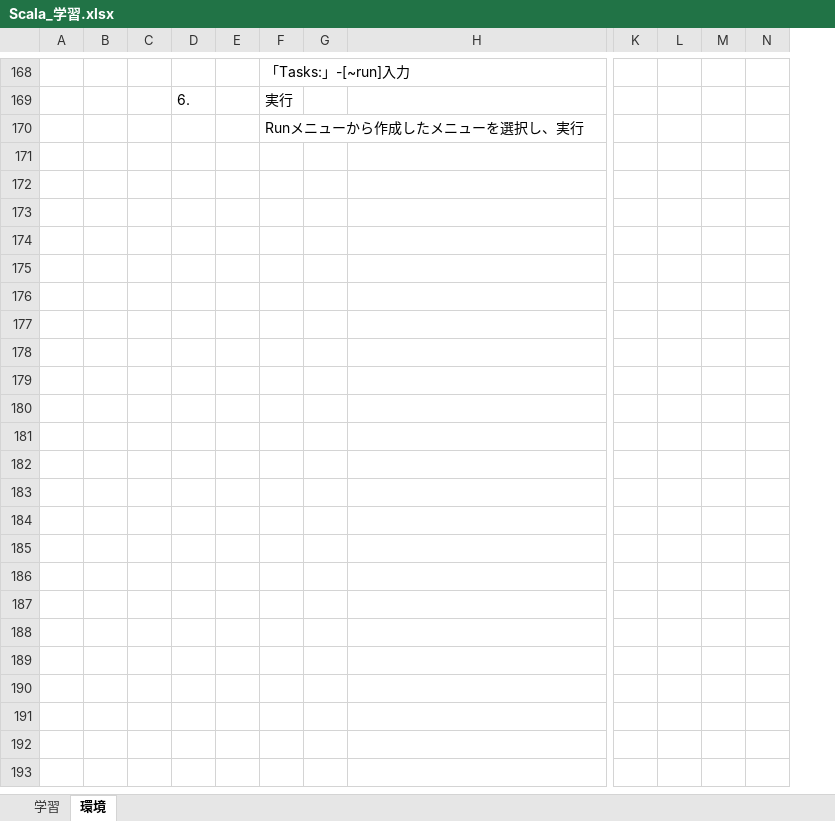
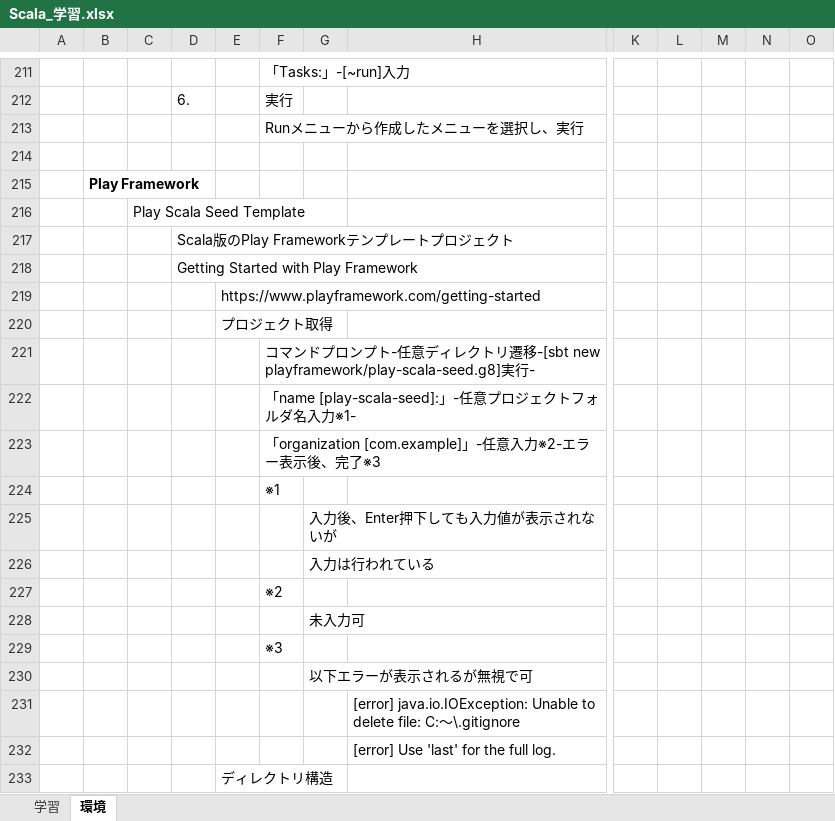
Before and after one commit to yakicoconut/Jupiter, an Excel workbook: Scala/Reference/Scala_学習.xlsx, sheet 環境, drawn as a sheet; only a part is shown, gaps mark what is left out; values as stored, in another font and other column widths than the file's, no borders; charts and pictures not drawn; removed rows and columns are numbered as before the commit, all else as after; rows hold the shown columns only; the diff covers the shown part only; the diff names each change by its address in the sheet, - before the commit and + after, or states it on an @@ line.

Commit message:
Scala_Reference_Scala_学習_修正

```diff
--- a/Scala/Reference/Scala_学習.xlsx (sheet 環境)
+++ b/Scala/Reference/Scala_学習.xlsx (sheet 環境)
-column N, empty
+column N, empty
+column O, empty
+row 214: (empty)
+row 215:  | Play Framework
+row 216:  |  | Play Scala Seed Template
+row 217:  |  |  | Scala版のPlay Frameworkテンプレートプロジェクト
+row 218:  |  |  | Getting Started with Play Framework
+row 219:  |  |  |  | https://www.playframework.com/getting-started
+row 220:  |  |  |  | プロジェクト取得
+row 221:  |  |  |  |  | コマンドプロンプト-任意ディレクトリ遷移-[sbt new playframework/play-scala-seed.g8]実行-
+row 222:  |  |  |  |  | 「name [play-scala-seed]:」-任意プロジェクトフォルダ名入力※1-
+row 223:  |  |  |  |  | 「organization [com.example]」-任意入力※2-エラー表示後、完了※3
+row 224:  |  |  |  |  | ※1
+row 225:  |  |  |  |  |  | 入力後、Enter押下しても入力値が表示されないが
+row 226:  |  |  |  |  |  | 入力は行われている
+row 227:  |  |  |  |  | ※2
+row 228:  |  |  |  |  |  | 未入力可
+row 229:  |  |  |  |  | ※3
+row 230:  |  |  |  |  |  | 以下エラーが表示されるが無視で可
+row 231:  |  |  |  |  |  |  | [error] java.io.IOException: Unable to delete file: C:～\.gitignore
+row 232:  |  |  |  |  |  |  | [error] Use 'last' for the full log.
+row 233:  |  |  |  | ディレクトリ構造
```
Also changed, not shown: 71 added rows, 1 removed row, 7 edited cells, cell formats and merged cells elsewhere in this sheet, sheet 学習, charts or pictures.
